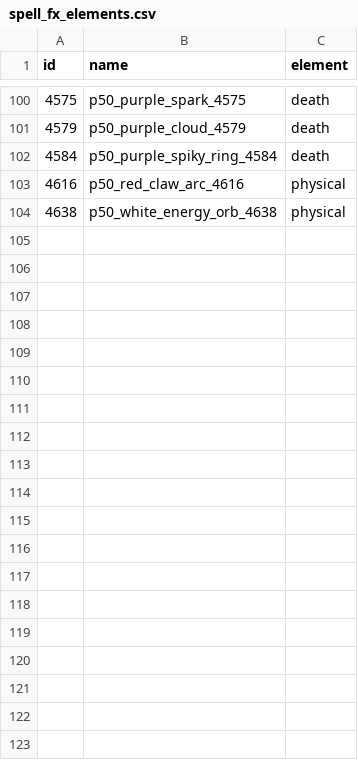
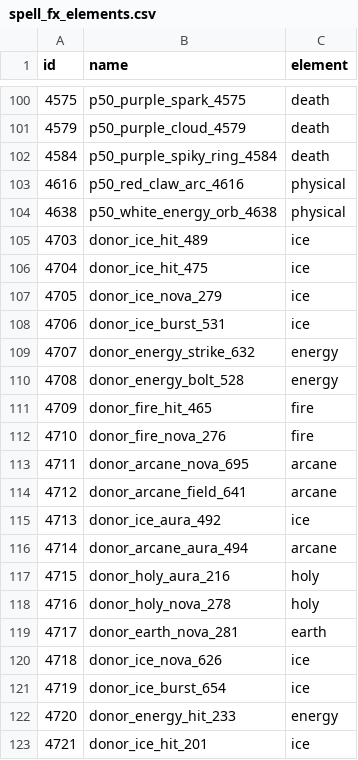
Before and after one commit to lucas1089/cinders-of-chaos, a CSV file: server/data/spells/spell_fx_elements.csv, drawn as a sheet; only a part is shown, gaps mark what is left out; the diff covers the shown part only.

```diff
--- a/server/data/spells/spell_fx_elements.csv
+++ b/server/data/spells/spell_fx_elements.csv
@@ -104 +104,20 @@ id,name,element
 4638,p50_white_energy_orb_4638,physical
+4703,donor_ice_hit_489,ice
+4704,donor_ice_hit_475,ice
+4705,donor_ice_nova_279,ice
+4706,donor_ice_burst_531,ice
+4707,donor_energy_strike_632,energy
+4708,donor_energy_bolt_528,energy
+4709,donor_fire_hit_465,fire
+4710,donor_fire_nova_276,fire
+4711,donor_arcane_nova_695,arcane
+4712,donor_arcane_field_641,arcane
+4713,donor_ice_aura_492,ice
+4714,donor_arcane_aura_494,arcane
+4715,donor_holy_aura_216,holy
+4716,donor_holy_nova_278,holy
+4717,donor_earth_nova_281,earth
+4718,donor_ice_nova_626,ice
+4719,donor_ice_burst_654,ice
+4720,donor_energy_hit_233,energy
+4721,donor_ice_hit_201,ice
```
Also changed, not shown: 21 added rows elsewhere in this file, 28 other files.
